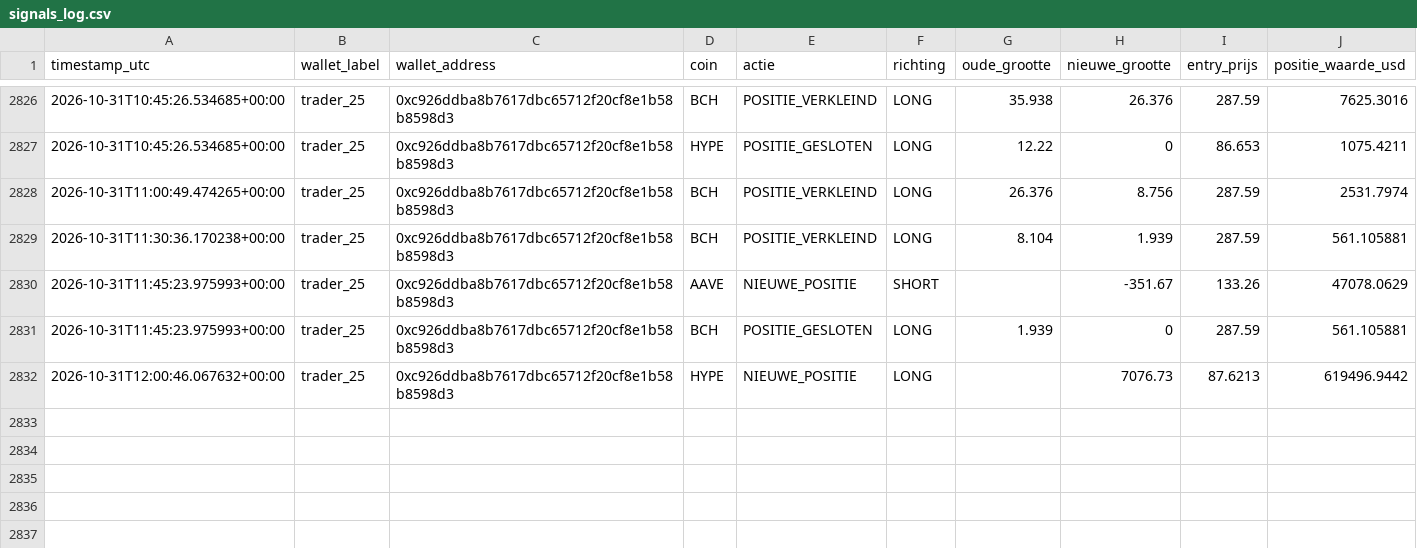
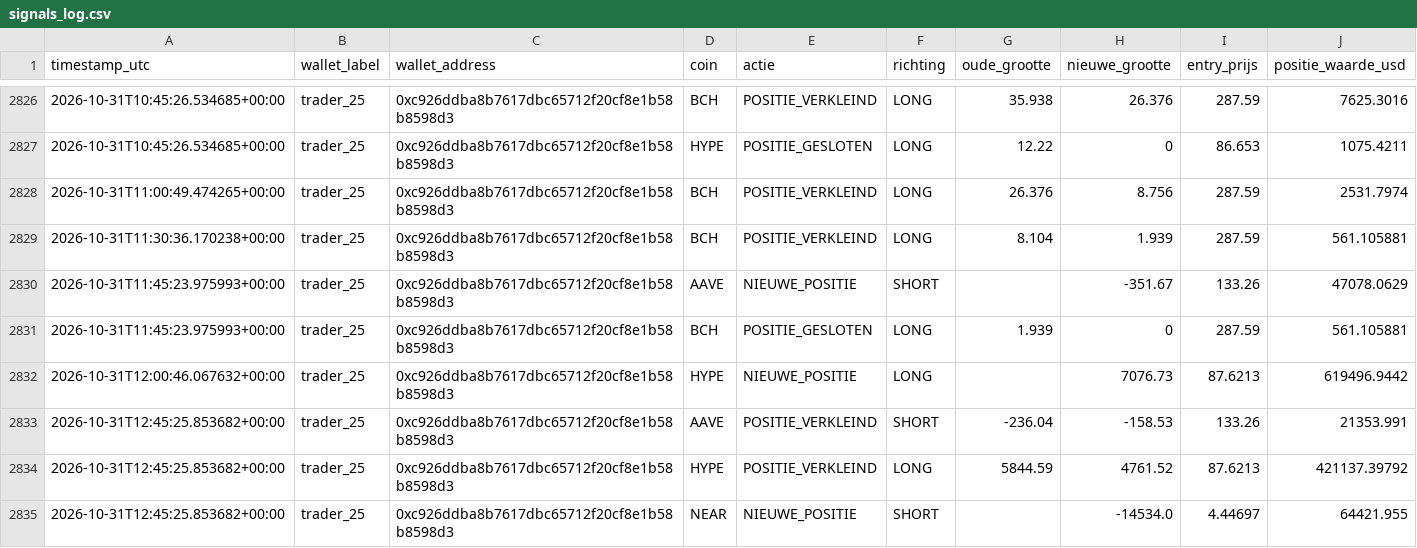
Before and after one commit to wave25031/copytrack, a CSV file: copytrack_voor_github/output/signals_log.csv, drawn as a sheet; only a part is shown, gaps mark what is left out.

```diff
--- a/copytrack_voor_github/output/signals_log.csv
+++ b/copytrack_voor_github/output/signals_log.csv
@@ -2832 +2832,4 @@ timestamp_utc,wallet_label,wallet_address,coin,actie,richting,oude_grootte,nieuw
 2026-10-31T12:00:46.067632+00:00,trader_25,0xc926ddba8b7617dbc65712f20cf8e1b58b8598d3,HYPE,NIEUWE_POSITIE,LONG,,7076.73,87.6213,619496.9442
+2026-10-31T12:45:25.853682+00:00,trader_25,0xc926ddba8b7617dbc65712f20cf8e1b58b8598d3,AAVE,POSITIE_VERKLEIND,SHORT,-236.04,-158.53,133.26,21353.991
+2026-10-31T12:45:25.853682+00:00,trader_25,0xc926ddba8b7617dbc65712f20cf8e1b58b8598d3,HYPE,POSITIE_VERKLEIND,LONG,5844.59,4761.52,87.6213,421137.39792
+2026-10-31T12:45:25.853682+00:00,trader_25,0xc926ddba8b7617dbc65712f20cf8e1b58b8598d3,NEAR,NIEUWE_POSITIE,SHORT,,-14534.0,4.44697,64421.955
```
Also changed, not shown: 2 other files.
